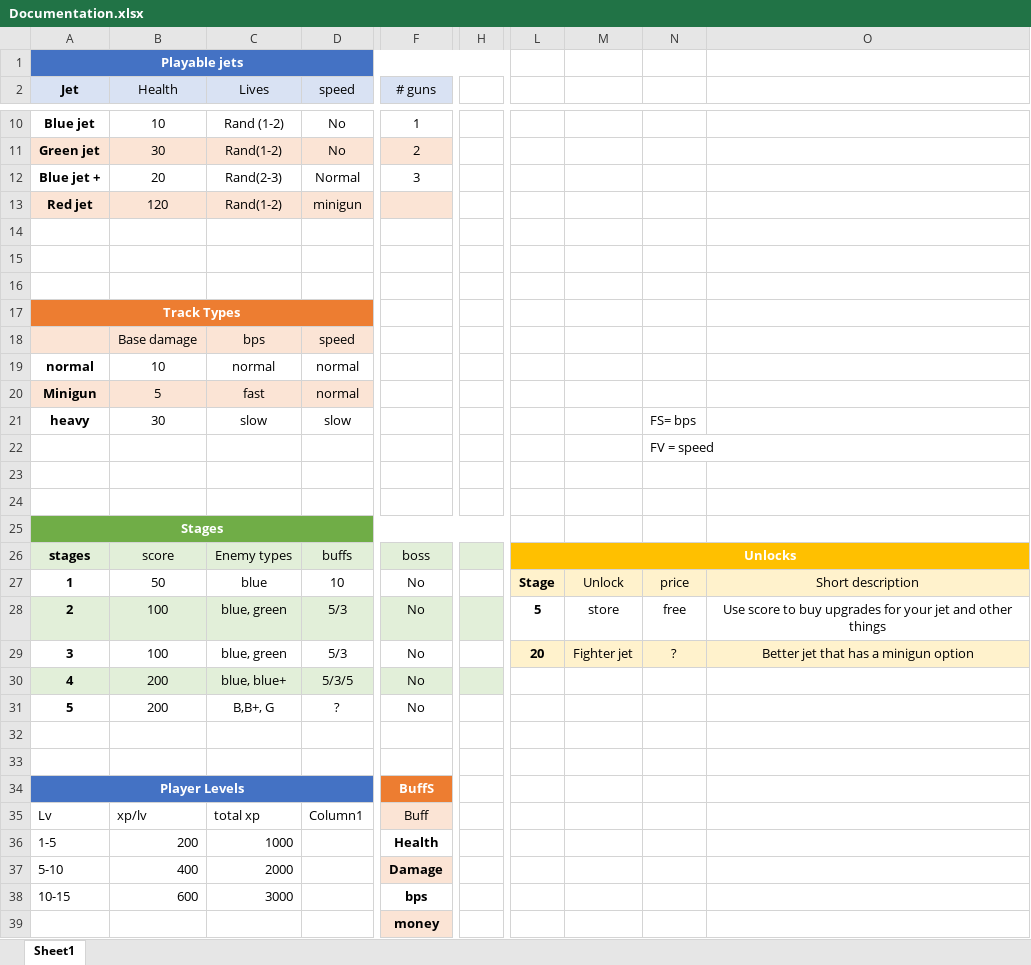
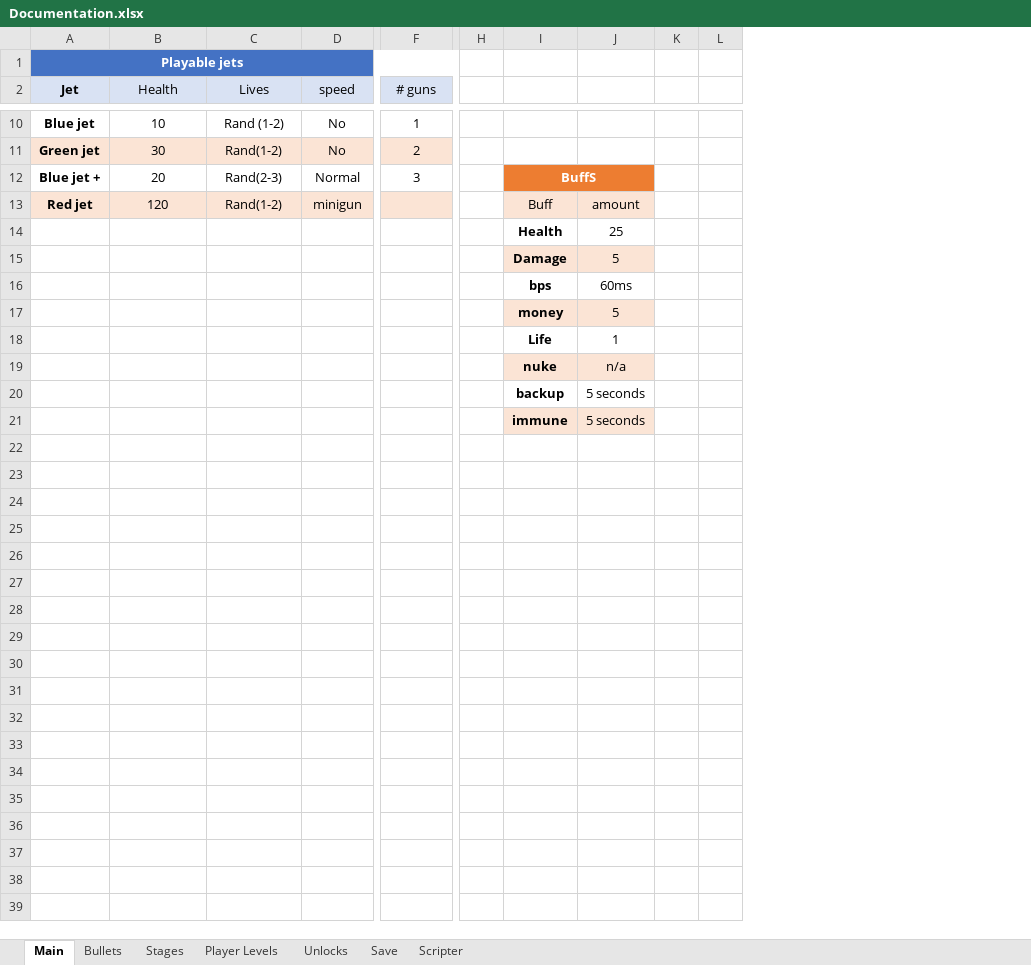
Before and after one commit to yoel169/pygame, an Excel workbook: Documentation.xlsx, sheet Main, drawn as a sheet; only a part is shown, gaps mark what is left out; values as stored, in another font and other column widths than the file's, no borders; charts and pictures and table styles not drawn; removed rows and columns are numbered as before the commit, all else as after; rows hold the shown columns only; the diff covers the shown part only; the diff names each change by its address in the sheet, - before the commit and + after, or states it on an @@ line.

```diff
--- a/Documentation.xlsx (sheet Main)
+++ b/Documentation.xlsx (sheet Main)
-sheet tab: Sheet1
+sheet tab: Main
+sheet tab: Bullets
+sheet tab: Stages
+sheet tab: Player Levels
+sheet tab: Unlocks
+sheet tab: Save
+sheet tab: Scripter
-column L, empty
-column M, empty
-column N, row 22: FV = speed
-column O, empty
+column I, rows 12-21: BuffS | Buff | Health | Damage | bps | money | Life | nuke | backup | immune
+column J, rows 13-21: amount | 25 | 5 | 60ms | 5 | 1 | n/a | 5 seconds | 5 seconds
+column K, empty
+column L, empty
-A1:H1 merged
+A1:G1 merged
-H1 fill: #4472C4
+H1 fill: none
-row 14: (empty)
+row 14:  |  |  |  |  |  | Health | 25
-row 15: (empty)
+row 15:  |  |  |  |  |  | Damage | 5
-row 16: (empty)
+row 16:  |  |  |  |  |  | bps | 60ms
-row 17: Track Types
-row 18:  | Base damage | bps | speed
-row 19: normal | 10 | normal | normal
-row 20: Minigun | 5 | fast | normal
-row 21: heavy | 30 | slow | slow |  |  |  |  | FS= bps
-row 18: (empty)
+row 18:  |  |  |  |  |  | Life | 1
-row 19: (empty)
+row 19:  |  |  |  |  |  | nuke | n/a
-row 25: Stages
-row 26: stages | score | Enemy types | buffs | boss |  | Unlocks
-row 27: 1 | 50 | blue | 10 | No |  | Stage | Unlock | price | Short description
-row 28: 2 | 100 | blue, green | 5/3 | No |  | 5 | store | free | Use score to buy upgrades for your jet and other things
-row 29: 3 | 100 | blue, green | 5/3 | No |  | 20 | Fighter jet | ? | Better jet that has a minigun option
-row 30: 4 | 200 | blue, blue+ | 5/3/5 | No
-row 31: 5 | 200 | B,B+, G | ? | No
-row 20: (empty)
+row 20:  |  |  |  |  |  | backup | 5 seconds
-row 21: (empty)
+row 21:  |  |  |  |  |  | immune | 5 seconds
-row 34: Player Levels |  |  |  | BuffS
-row 35: Lv | xp/lv | total xp | Column1 | Buff
-row 36: 1-5 | 200 | 1000 |  | Health
-row 37: 5-10 | 400 | 2000 |  | Damage
-row 38: 10-15 | 600 | 3000 |  | bps
-row 39:  |  |  |  | money
```
Also changed, not shown: 14 removed rows, 3 removed columns and 8 edited cells elsewhere in this sheet, charts or pictures, 11 other files.
